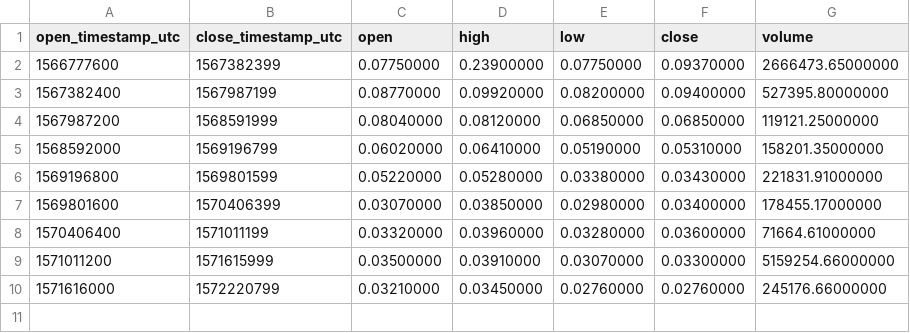
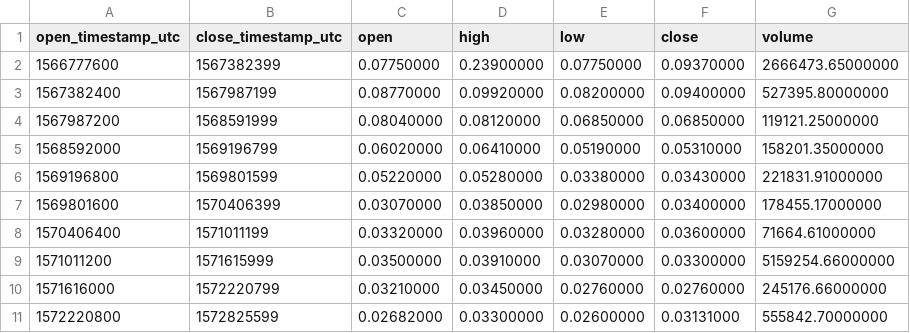
Before and after one commit to cryptobigbro/binance-PERLUSDC, a CSV file: binance-PERLUSDC-1w.csv, drawn as a sheet.

```diff
--- a/binance-PERLUSDC-1w.csv
+++ b/binance-PERLUSDC-1w.csv
@@ -10 +10,2 @@ open_timestamp_utc,close_timestamp_utc,open,high,low,close,volume
 1571616000,1572220799,0.03210000,0.03450000,0.02760000,0.02760000,245176.66000000
+1572220800,1572825599,0.02682000,0.03300000,0.02600000,0.03131000,555842.70000000
```
Also changed, not shown: binance-PERLUSDC-1d.csv, binance-PERLUSDC-1h.csv.
